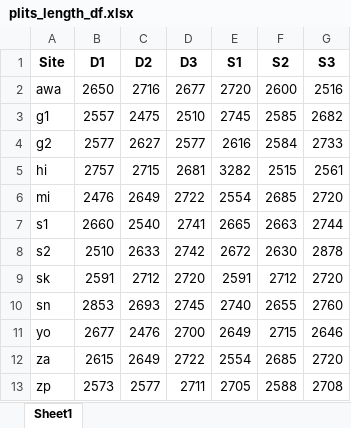
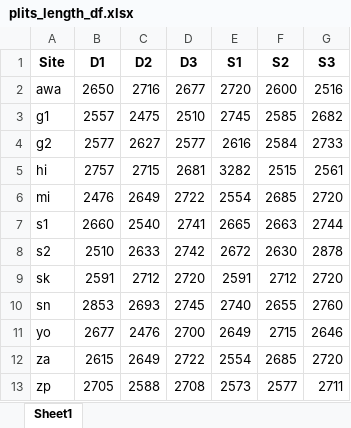
Before and after one commit to CCampanini/Campanini_Gosser_et_al-Effective_combination_reef_monitoring_Okinawa_metabarcoding, an Excel workbook: Multi-taxa_data/PLITs/plits_length_df.xlsx, sheet Sheet1, drawn as a sheet; values as stored, in another font and other column widths than the file's, no borders; the diff names each change by its address in the sheet, - before the commit and + after, or states it on an @@ line.

```diff
--- a/Multi-taxa_data/PLITs/plits_length_df.xlsx (sheet Sheet1)
+++ b/Multi-taxa_data/PLITs/plits_length_df.xlsx (sheet Sheet1)
-B13 (D1): 2573
+B13 (D1): 2705
-C13 (D2): 2577
+C13 (D2): 2588
-D13 (D3): 2711
+D13 (D3): 2708
-E13 (S1): 2705
+E13 (S1): 2573
-F13 (S2): 2588
+F13 (S2): 2577
-G13 (S3): 2708
+G13 (S3): 2711
```
Also changed, not shown: Multi-taxa_data/PLITs/plits_ext_df.xlsx, Multi-taxa_data/PLITs/rel_cov_input.xlsx, 1 other file.
